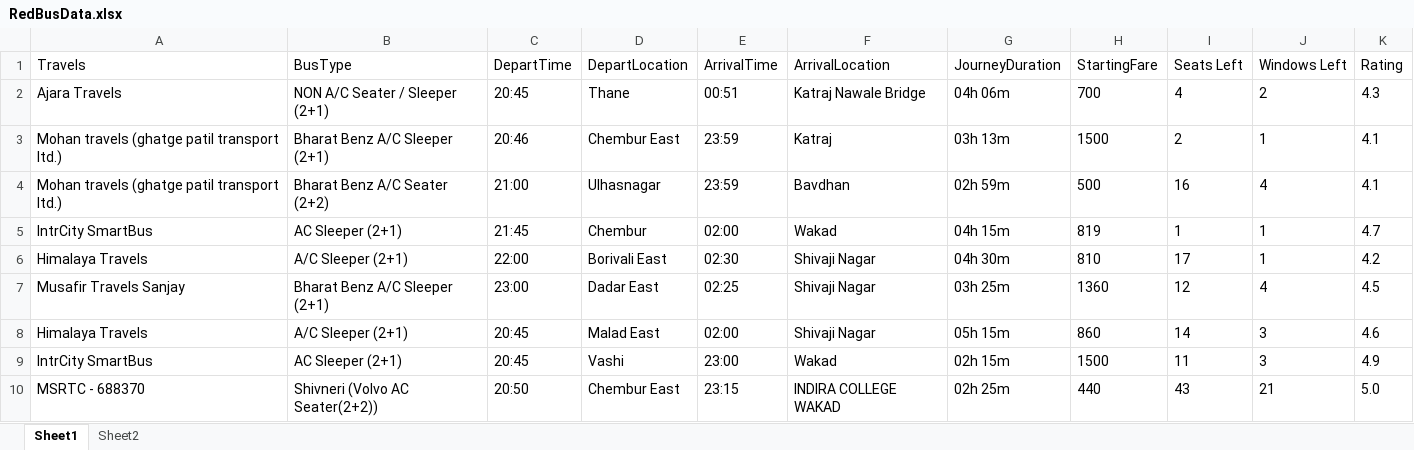
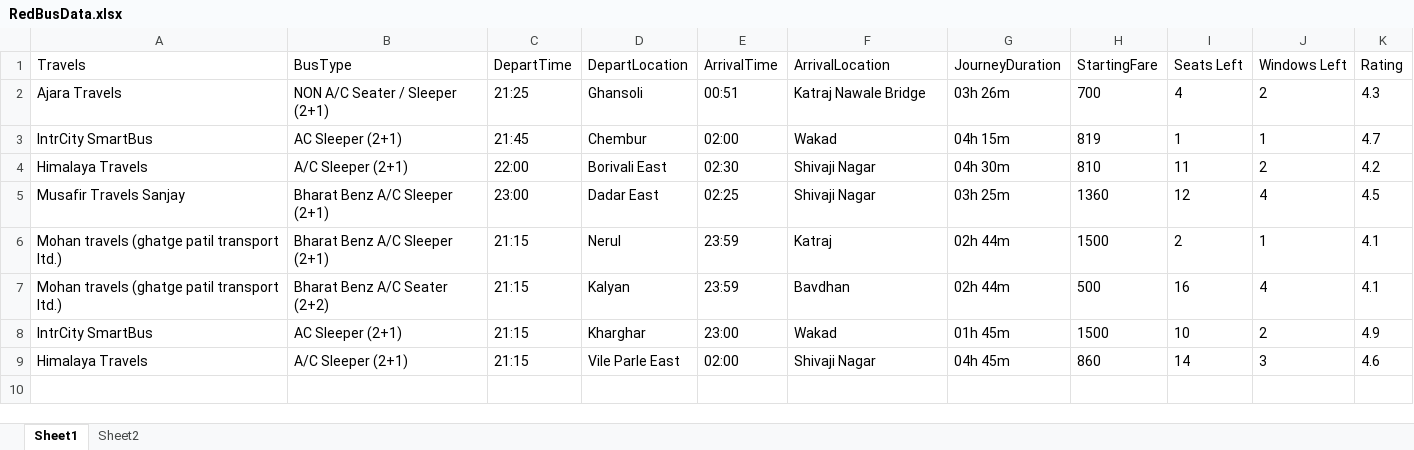
Before and after one commit to gangadhar-dasari91/Automation_Assignment, an Excel workbook: Practical_Assignment/RedBusData.xlsx, sheet Sheet1, drawn as a sheet; values as stored, in another font and other column widths than the file's, no borders; removed rows and columns are numbered as before the commit, all else as after; the diff names each change by its address in the sheet, - before the commit and + after, or states it on an @@ line.

Commit message:
Test 6 : removed thread.sleep

```diff
--- a/Practical_Assignment/RedBusData.xlsx (sheet Sheet1)
+++ b/Practical_Assignment/RedBusData.xlsx (sheet Sheet1)
-C2 (DepartTime): 20:45
+C2 (DepartTime): 21:25
-D2 (DepartLocation): Thane
+D2 (DepartLocation): Ghansoli
-G2 (JourneyDuration): 04h 06m
+G2 (JourneyDuration): 03h 26m
-row 3: Mohan travels (ghatge patil transport ltd.) | Bharat Benz A/C Sleeper (2+1) | 20:46 | Chembur East | 23:59 | Katraj | 03h 13m | 1500 | 2 | 1 | 4.1
-row 4: Mohan travels (ghatge patil transport ltd.) | Bharat Benz A/C Seater (2+2) | 21:00 | Ulhasnagar | 23:59 | Bavdhan | 02h 59m | 500 | 16 | 4 | 4.1
-I4 (Seats Left): 17
+I4 (Seats Left): 11
-J4 (Windows Left): 1
+J4 (Windows Left): 2
+row 6: Mohan travels (ghatge patil transport ltd.) | Bharat Benz A/C Sleeper (2+1) | 21:15 | Nerul | 23:59 | Katraj | 02h 44m | 1500 | 2 | 1 | 4.1
+row 7: Mohan travels (ghatge patil transport ltd.) | Bharat Benz A/C Seater (2+2) | 21:15 | Kalyan | 23:59 | Bavdhan | 02h 44m | 500 | 16 | 4 | 4.1
+row 8: IntrCity SmartBus | AC Sleeper (2+1) | 21:15 | Kharghar | 23:00 | Wakad | 01h 45m | 1500 | 10 | 2 | 4.9
-C9 (DepartTime): 20:45
+C9 (DepartTime): 21:15
-D9 (DepartLocation): Malad East
+D9 (DepartLocation): Vile Parle East
-G9 (JourneyDuration): 05h 15m
+G9 (JourneyDuration): 04h 45m
-row 9: IntrCity SmartBus | AC Sleeper (2+1) | 20:45 | Vashi | 23:00 | Wakad | 02h 15m | 1500 | 11 | 3 | 4.9
-row 10: MSRTC - 688370 | Shivneri (Volvo AC Seater(2+2)) | 20:50 | Chembur East | 23:15 | INDIRA COLLEGE WAKAD | 02h 25m | 440 | 43 | 21 | 5.0
```
Also changed, not shown: sheet Sheet2, 1 other file.
